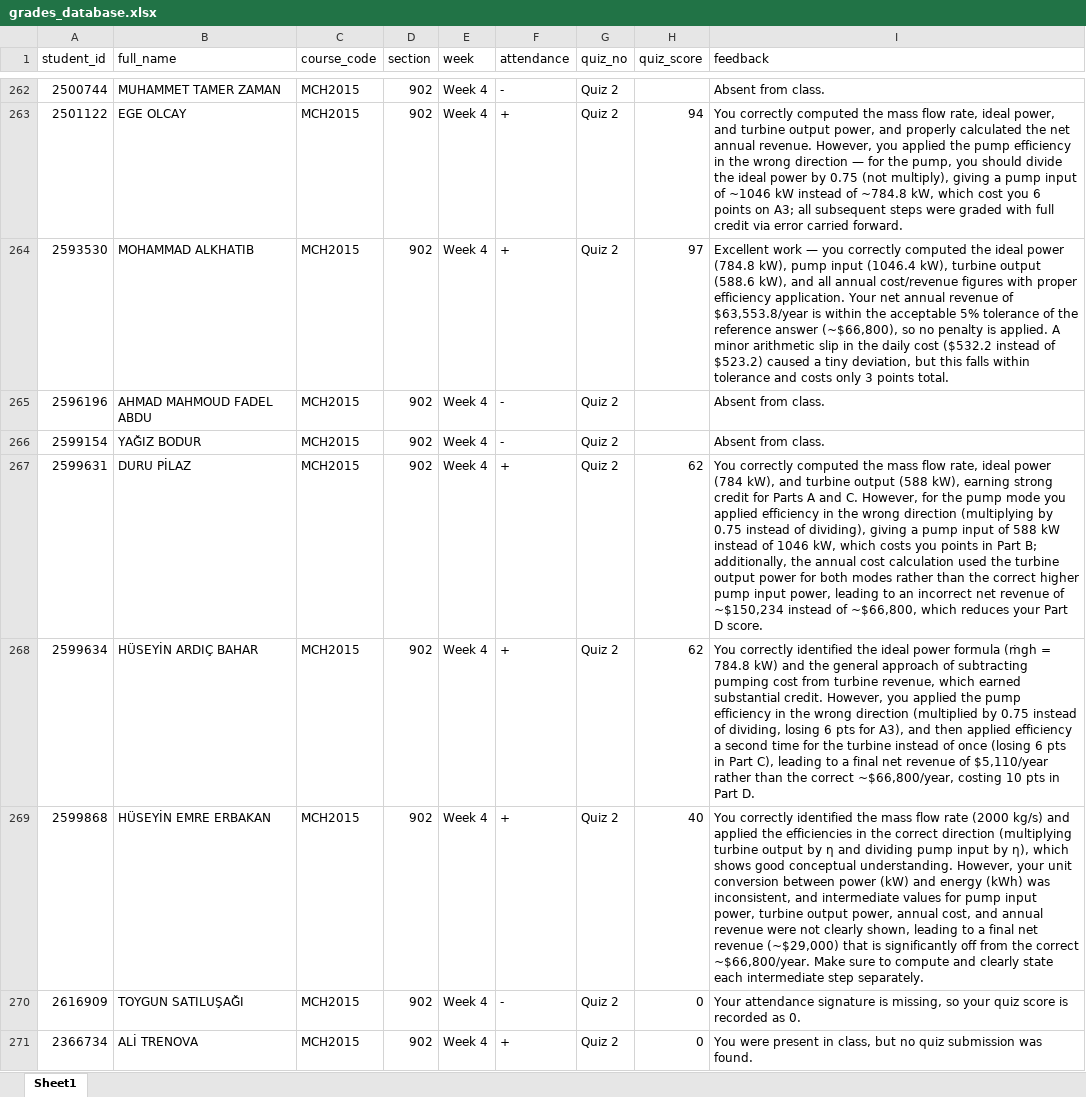
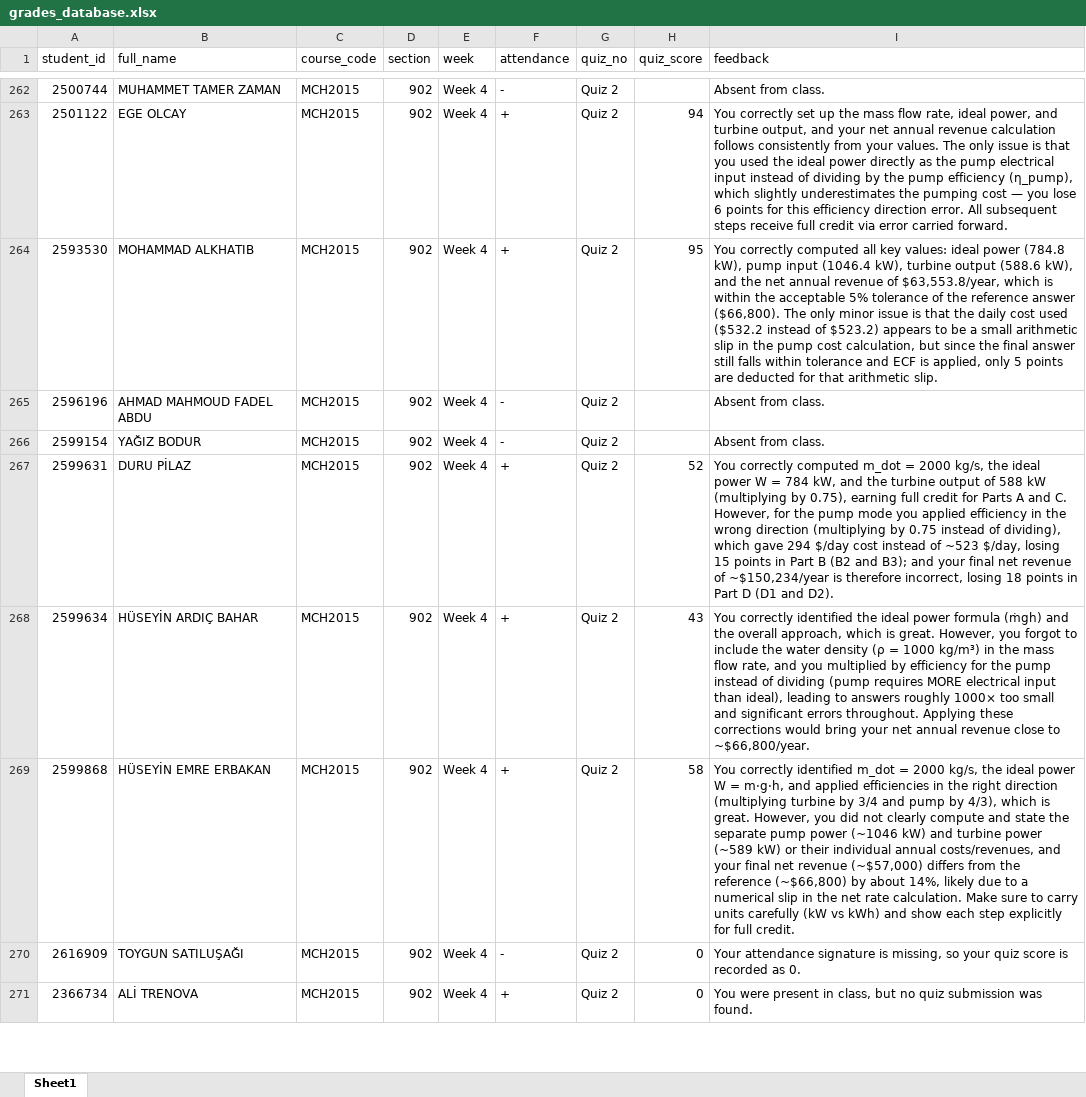
Before and after one commit to gokhangulser0/bau-course-portal, an Excel workbook: grades_database.xlsx, sheet Sheet1, drawn as a sheet; only a part is shown, gaps mark what is left out; values as stored, in another font and other column widths than the file's, no borders; the diff covers the shown part only; the diff names each change by its address in the sheet, - before the commit and + after, or states it on an @@ line.

```diff
--- a/grades_database.xlsx (sheet Sheet1)
+++ b/grades_database.xlsx (sheet Sheet1)
-I263 (feedback): You correctly computed the mass flow rate, ideal power, and turbine output power, and properly calculated the net annual revenue. However, you applied the pump efficiency in the wrong direction — for the pump, you should divide the ideal power by 0.75 (not multiply), giving a pump input of ~1046 kW instead of ~784.8 kW, which cost you 6 points on A3; all subsequent steps were graded with full credit…
+I263 (feedback): You correctly set up the mass flow rate, ideal power, and turbine output, and your net annual revenue calculation follows consistently from your values. The only issue is that you used the ideal power directly as the pump electrical input instead of dividing by the pump efficiency (η_pump), which slightly underestimates the pumping cost — you lose 6 points for this efficiency direction error. All subsequent steps receive full credit…
-H264 (quiz_score): 97
+H264 (quiz_score): 95
-I264 (feedback): Excellent work — you correctly computed the ideal power (784.8 kW), pump input (1046.4 kW), turbine output (588.6 kW), and all annual cost/revenue figures with proper efficiency application. Your net annual revenue of $63,553.8/year is within the acceptable 5% tolerance of the reference answer (~$66,800), so no penalty is applied. A minor arithmetic slip in the daily cost ($532.2 instead of $523.2) caused a tiny deviation, but this falls within tolerance and costs only 3 points total.
+I264 (feedback): You correctly computed all key values: ideal power (784.8 kW), pump input (1046.4 kW), turbine output (588.6 kW), and the net annual revenue of $63,553.8/year, which is within the acceptable 5% tolerance of the reference answer ($66,800). The only minor issue is that the daily cost used ($532.2 instead of $523.2) appears to be a small arithmetic slip in the pump cost calculation, but since the final answer still falls within tolerance and ECF is applied, only 5 points are deducted for that arithmetic slip.
-H267 (quiz_score): 62
+H267 (quiz_score): 52
-I267 (feedback): …correctly computed the mass flow rate, ideal power (784 kW), and turbine output (588 kW), earning strong credit for Parts A and C. However, for the pump mode you applied efficiency in the wrong direction (multiplying by 0.75 instead of dividing), giving a pump input of 588 kW instead of 1046 kW, which costs you points in Part B; additionally, the annual cost calculation used the turbine output power for both modes rather than the correct higher pump input power, leading to an incorrect net revenue of ~$150,234 instead of ~$66,800, which reduces your Part D score.
+I267 (feedback): …correctly computed m_dot = 2000 kg/s, the ideal power W = 784 kW, and the turbine output of 588 kW (multiplying by 0.75), earning full credit for Parts A and C. However, for the pump mode you applied efficiency in the wrong direction (multiplying by 0.75 instead of dividing), which gave 294 $/day cost instead of ~523 $/day, losing 15 points in Part B (B2 and B3); and your final net revenue of ~$150,234/year is therefore incorrect, losing 18 points in Part D (D1 and D2).
-H268 (quiz_score): 62
+H268 (quiz_score): 43
-I268 (feedback): …power formula (ṁgh = 784.8 kW) and the general approach of subtracting pumping cost from turbine revenue, which earned substantial credit. However, you applied the pump efficiency in the wrong direction (multiplied by 0.75 instead of dividing, losing 6 pts for A3), and then applied efficiency a second time for the turbine instead of once (losing 6 pts in Part C), leading to a final net revenue of $5,110/year rather than the correct ~$66,800/year, costing 10 pts in Part D.
+I268 (feedback): …power formula (ṁgh) and the overall approach, which is great. However, you forgot to include the water density (ρ = 1000 kg/m³) in the mass flow rate, and you multiplied by efficiency for the pump instead of dividing (pump requires MORE electrical input than ideal), leading to answers roughly 1000× too small and significant errors throughout. Applying these corrections would bring your net annual revenue close to ~$66,800/year.
-H269 (quiz_score): 40
+H269 (quiz_score): 58
-I269 (feedback): …correctly identified the mass flow rate (2000 kg/s) and applied the efficiencies in the correct direction (multiplying turbine output by η and dividing pump input by η), which shows good conceptual understanding. However, your unit conversion between power (kW) and energy (kWh) was inconsistent, and intermediate values for pump input power, turbine output power, annual cost, and annual revenue were not clearly shown, leading to a final net revenue (~$29,000) that is significantly off from the correct ~$66,800/year. Make sure to compute and clearly state each intermediate step separately.
+I269 (feedback): …correctly identified m_dot = 2000 kg/s, the ideal power W = m·g·h, and applied efficiencies in the right direction (multiplying turbine by 3/4 and pump by 4/3), which is great. However, you did not clearly compute and state the separate pump power (~1046 kW) and turbine power (~589 kW) or their individual annual costs/revenues, and your final net revenue (~$57,000) differs from the reference (~$66,800) by about 14%, likely due to a numerical slip in the net rate calculation. Make sure to carry units carefully (kW vs kWh) and show each step explicitly for full credit.
```
Also changed, not shown: 30 edited cells elsewhere in this sheet.
